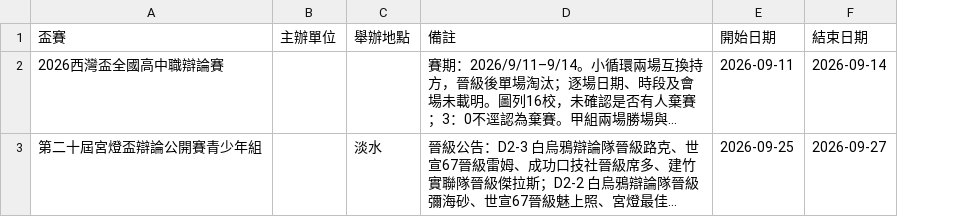
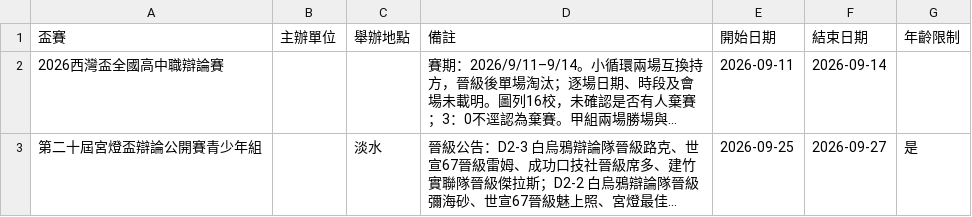
Before and after one commit to macrokernel3000/opendebate, a CSV file: data/event-metadata.csv, drawn as a sheet; long unchanged cells end in …; the diff names each change by its address in the sheet, - before the commit and + after, or states it on an @@ line.

Commit message:
Add event team counts and honor range toggle

```diff
--- a/data/event-metadata.csv
+++ b/data/event-metadata.csv
+column G (年齡限制), row 3: 是
```
Also changed, not shown: 9 other files.
